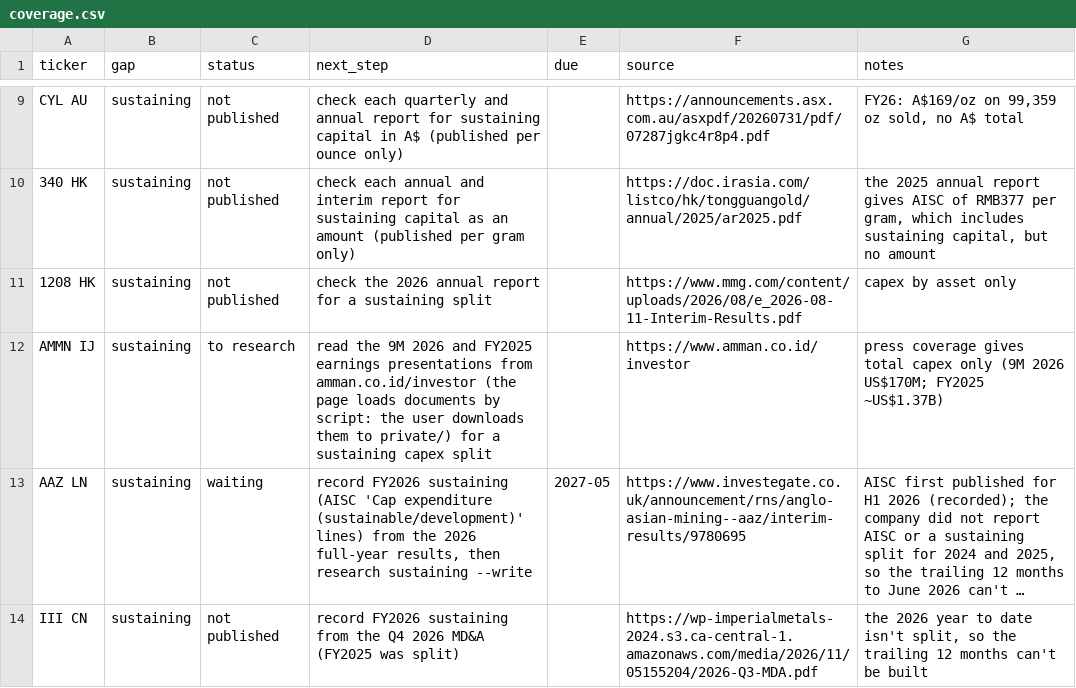
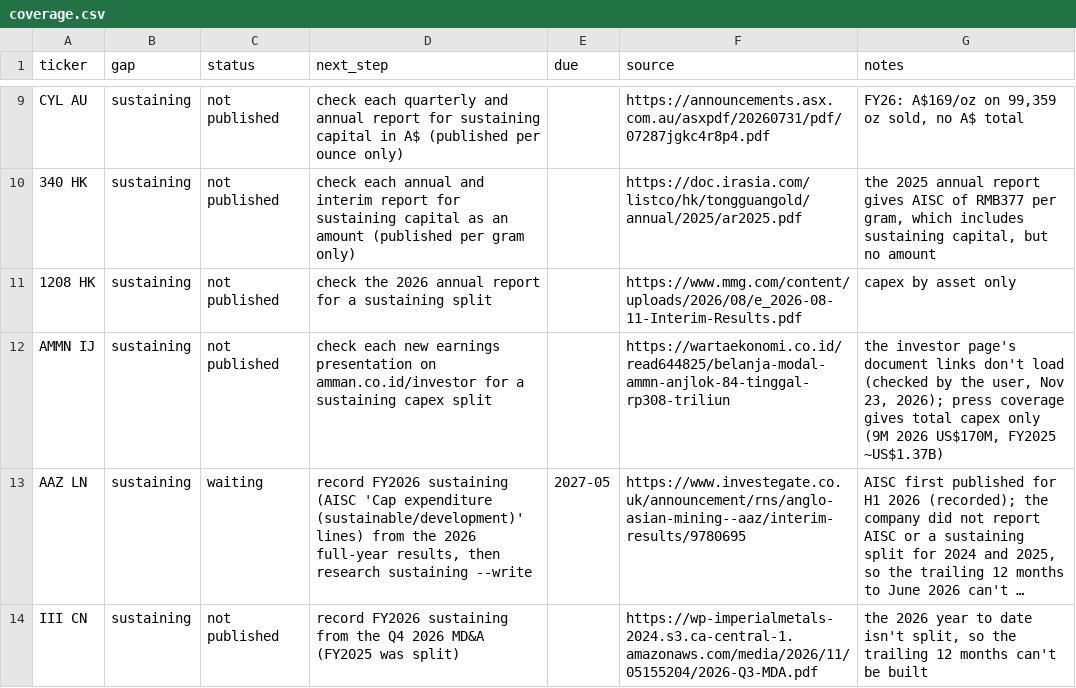
Before and after one commit to rmvw96-spec/mining-company-valuations, a CSV file: data/research/coverage.csv, drawn as a sheet; only a part is shown, gaps mark what is left out; long unchanged cells end in …; the diff names each change by its address in the sheet, - before the commit and + after, or states it on an @@ line.

Commit message:
Coverage backlog: Amman not published (investor page documents don't load; press gives total capex only)

```diff
--- a/data/research/coverage.csv
+++ b/data/research/coverage.csv
-C12 (status): to research
+C12 (status): not published
-D12 (next_step): read the 9M 2026 and FY2025 earnings presentations from amman.co.id/investor (the page loads documents by script: the user downloads them to private/) for a…
+D12 (next_step): check each new earnings presentation on amman.co.id/investor for a…
-F12 (source): https://www.amman.co.id/investor
+F12 (source): https://wartaekonomi.co.id/read644825/belanja-modal-ammn-anjlok-84-tinggal-rp308-triliun
-G12 (notes): press coverage gives total capex only (9M 2026 US$170M; FY2025 ~US$1.37B)
+G12 (notes): the investor page's document links don't load (checked by the user, Nov 23, 2026); press coverage gives total capex only (9M 2026 US$170M, FY2025 ~US$1.37B)
```
